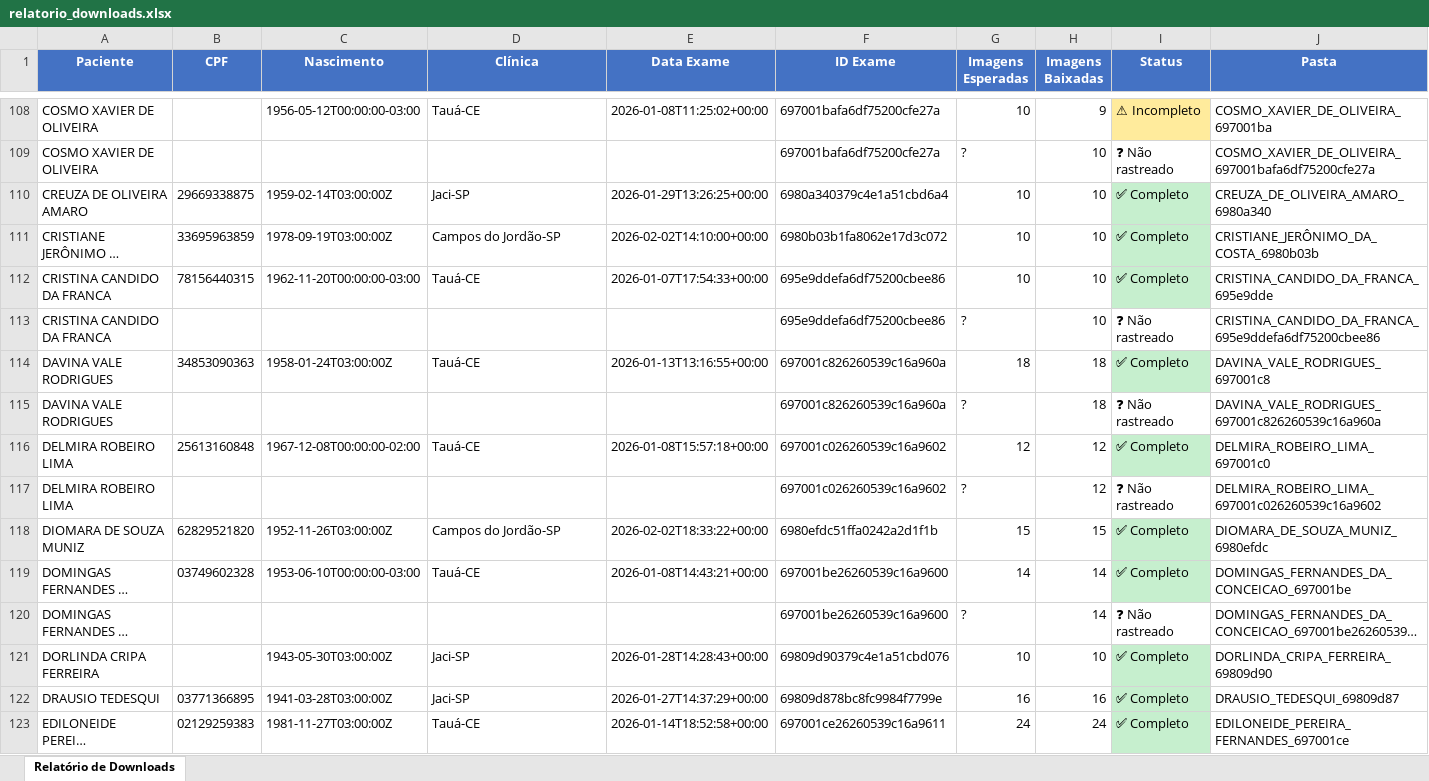
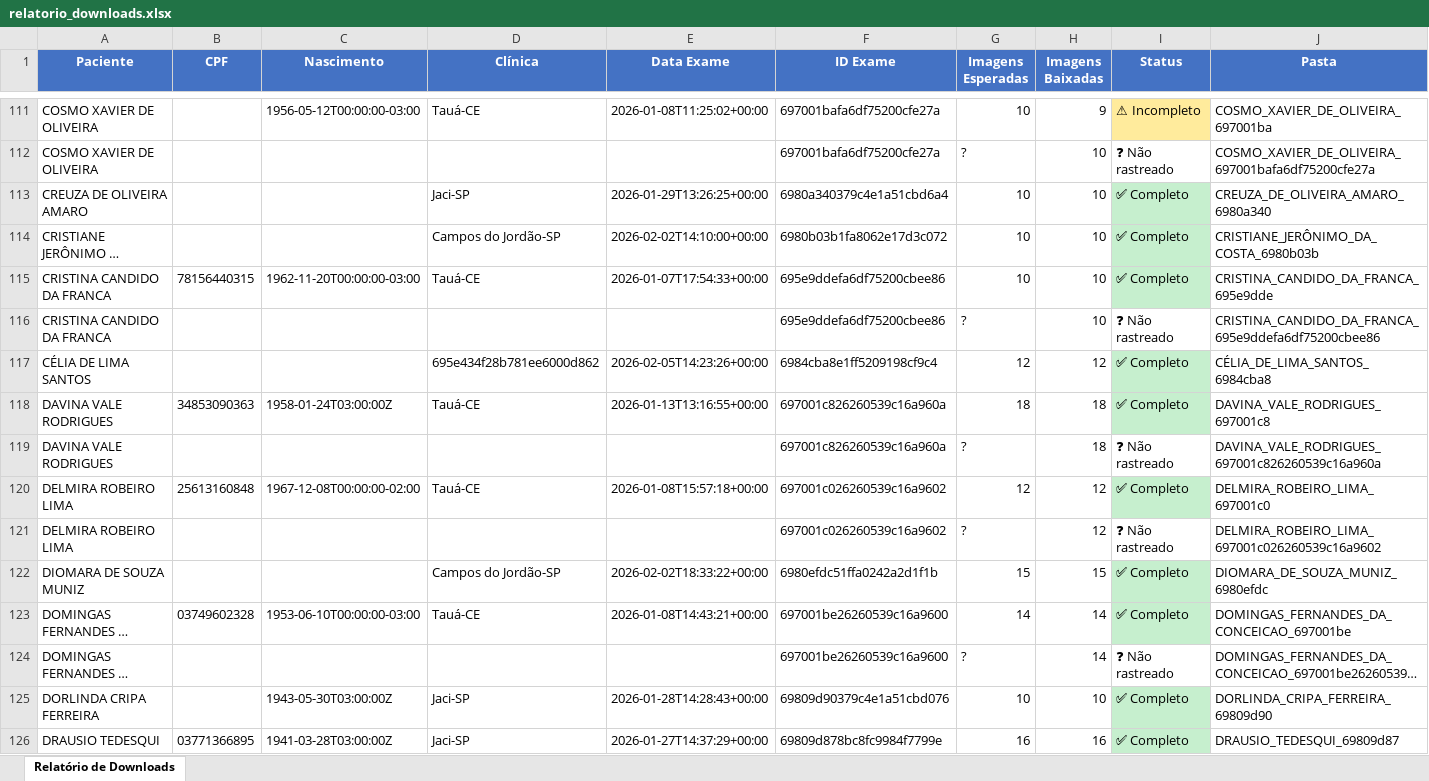
Before and after one commit to WingsAI/NeuroApp, an Excel workbook: scripts/eyercloud_downloader/relatorio_downloads.xlsx, sheet Relatório de Downloads, drawn as a sheet; only a part is shown, gaps mark what is left out; the shorter side is filled out with more unchanged rows; long unchanged cells end in …; values as stored, in another font and other column widths than the file's, no borders; addresses are those after the commit; the diff covers the shown part only; the diff names each change by its address in the sheet, - before the commit and + after, or states it on an @@ line.

```diff
--- a/scripts/eyercloud_downloader/relatorio_downloads.xlsx (sheet Relatório de Downloads)
+++ b/scripts/eyercloud_downloader/relatorio_downloads.xlsx (sheet Relatório de Downloads)
-B113 (CPF): 29669338875
+B113 (CPF): (empty)
-C113 (Nascimento): 1959-02-14T03:00:00Z
+C113 (Nascimento): (empty)
-B114 (CPF): 33695963859
+B114 (CPF): (empty)
-C114 (Nascimento): 1978-09-19T03:00:00Z
+C114 (Nascimento): (empty)
+row 117: CÉLIA DE LIMA SANTOS |  |  | 695e434f28b781ee6000d862 | 2026-02-05T14:23:26+00:00 | 6984cba8e1ff5209198cf9c4 | 12 | 12 | ✅ Completo | CÉLIA_DE_LIMA_SANTOS_6984cba8
-B122 (CPF): 62829521820
+B122 (CPF): (empty)
-C122 (Nascimento): 1952-11-26T03:00:00Z
+C122 (Nascimento): (empty)
```
Also changed, not shown: 45 added rows and 249 edited cells elsewhere in this sheet, 33 other files.
